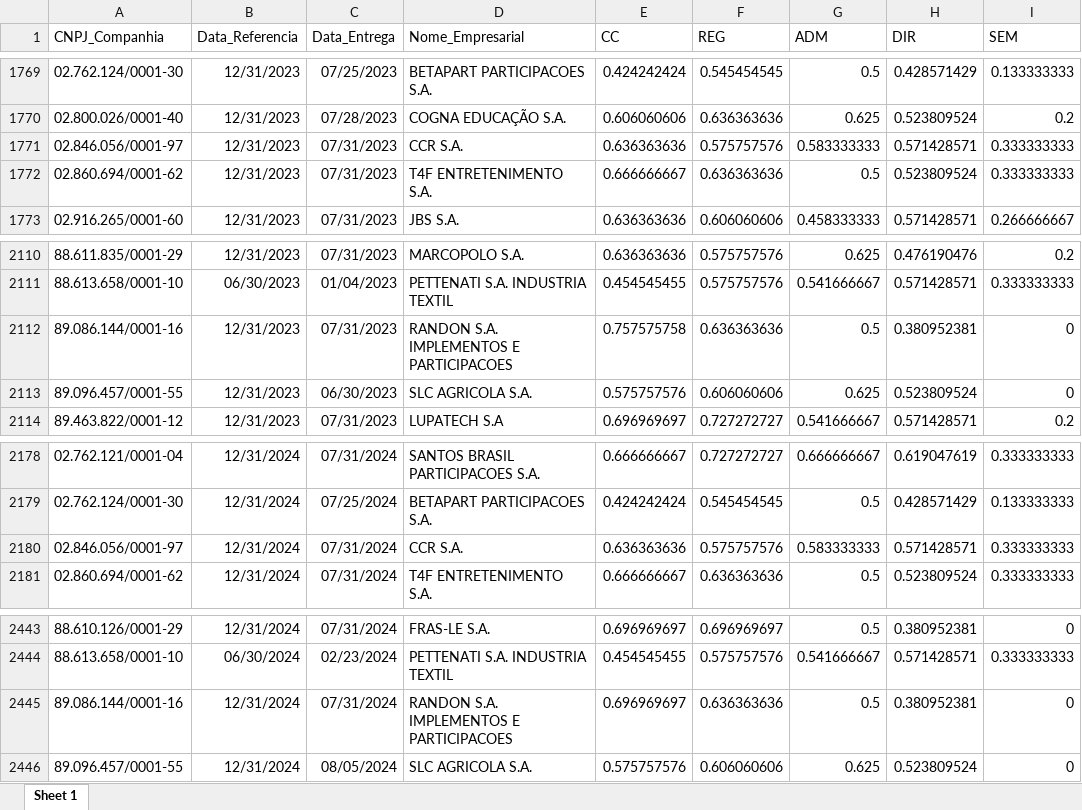
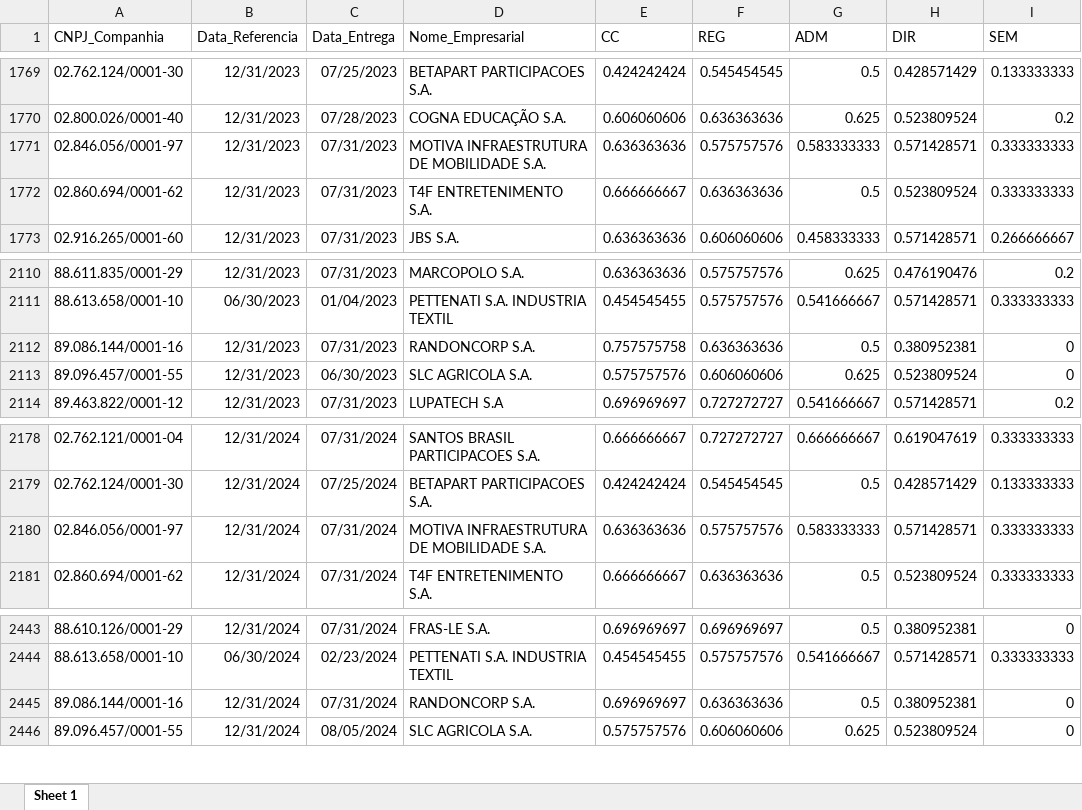
Before and after one commit to mvlp/celta, an Excel workbook: public/docs/index_07_dim_CG.xlsx, sheet Sheet 1, drawn as a sheet; only a part is shown, gaps mark what is left out; values as stored, in another font and other column widths than the file's, no borders; the diff covers the shown part only; the diff names each change by its address in the sheet, - before the commit and + after, or states it on an @@ line.

```diff
--- a/public/docs/index_07_dim_CG.xlsx (sheet Sheet 1)
+++ b/public/docs/index_07_dim_CG.xlsx (sheet Sheet 1)
-D1771 (Nome_Empresarial): CCR S.A.
+D1771 (Nome_Empresarial): MOTIVA INFRAESTRUTURA DE MOBILIDADE S.A.
-D2112 (Nome_Empresarial): RANDON S.A. IMPLEMENTOS E PARTICIPACOES
+D2112 (Nome_Empresarial): RANDONCORP S.A.
-D2180 (Nome_Empresarial): CCR S.A.
+D2180 (Nome_Empresarial): MOTIVA INFRAESTRUTURA DE MOBILIDADE S.A.
-D2445 (Nome_Empresarial): RANDON S.A. IMPLEMENTOS E PARTICIPACOES
+D2445 (Nome_Empresarial): RANDONCORP S.A.
```
Also changed, not shown: 1 added row and 4 edited cells elsewhere in this sheet, public/docs/index_05_dim_CG.xlsx, 25 other files.
